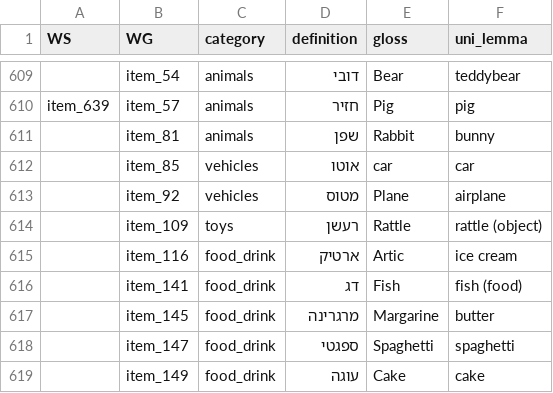
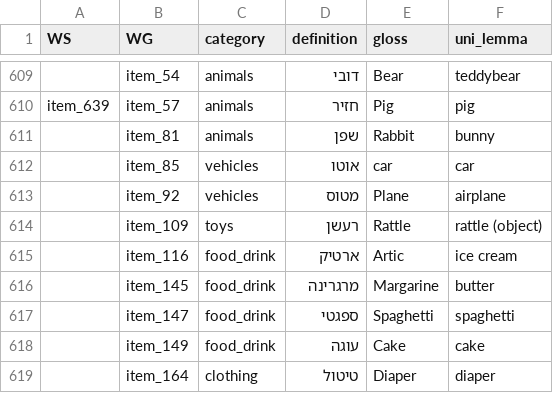
Before and after one commit to kachergis/SwadeshCDI, a CSV file: data/new_items/Hebrew.csv, drawn as a sheet; only a part is shown, gaps mark what is left out; the shorter side is filled out with more unchanged rows.

```diff
--- a/data/new_items/Hebrew.csv
+++ b/data/new_items/Hebrew.csv
@@ -615,3 +615,2 @@ item_639,item_57,animals,חזיר,Pig,pig
 ,item_116,food_drink,ארטיק,Artic,ice cream
-,item_141,food_drink,דג,Fish,fish (food)
 ,item_145,food_drink,מרגרינה,Margarine,butter
```
Also changed, not shown: data/new_items/English (British).csv, data/new_items/Finnish.csv, 54 other files.
